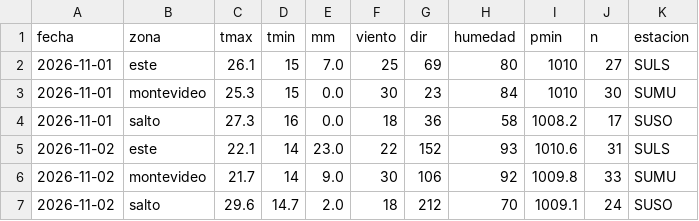
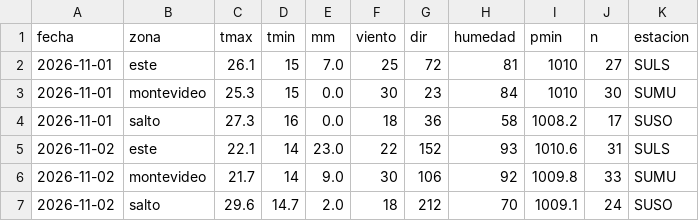
Before and after one commit to PatricioFerreira/Predictor-Noesis, a CSV file: data/historial/medido-2026-11.csv, drawn as a sheet.

```diff
--- a/data/historial/medido-2026-11.csv
+++ b/data/historial/medido-2026-11.csv
@@ -1,3 +1,3 @@
 fecha,zona,tmax,tmin,mm,viento,dir,humedad,pmin,n,estacion
-2026-11-01,este,26.1,15,7.0,25,69,80,1010,27,SULS
+2026-11-01,este,26.1,15,7.0,25,72,81,1010,27,SULS
 2026-11-01,montevideo,25.3,15,0.0,30,23,84,1010,30,SUMU
```
Also changed, not shown: data/historial/registro-2026-11.csv, data/historial/sgb-niveles-horario.csv, 10 other files.
